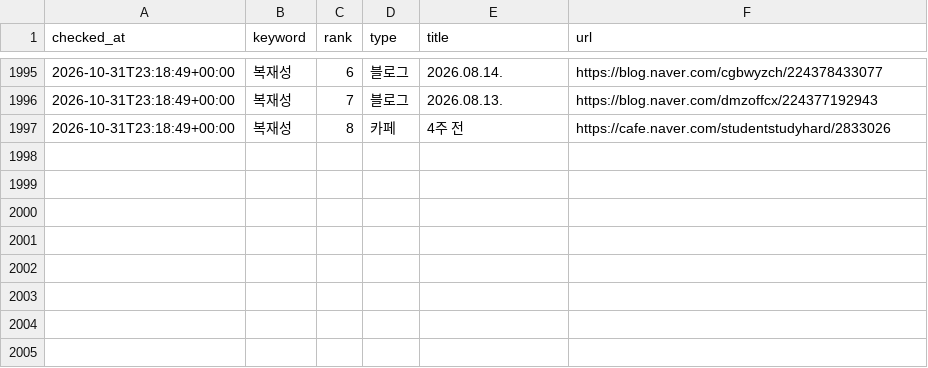
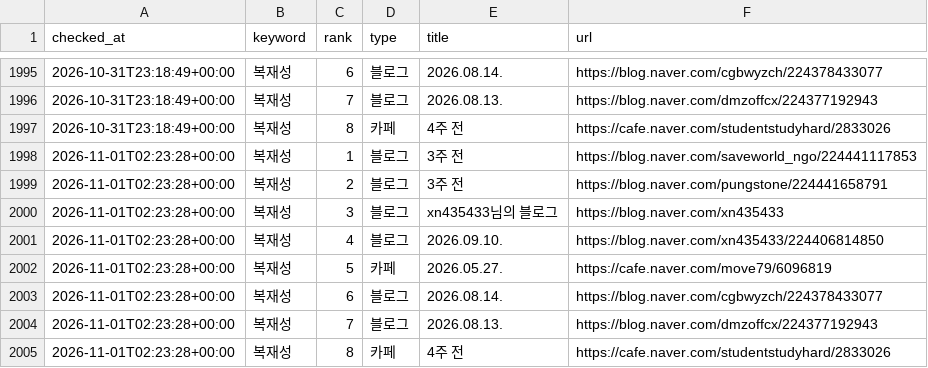
Before and after one commit to hanjaein/jisikgwangjang, a CSV file: data/naver_ranking_history.csv, drawn as a sheet; only a part is shown, gaps mark what is left out; the diff names each change by its address in the sheet, - before the commit and + after, or states it on an @@ line.

```diff
--- a/data/naver_ranking_history.csv
+++ b/data/naver_ranking_history.csv
+row 1998: 2026-11-01T02:23:28+00:00 | 복재성 | 1 | 블로그 | 3주 전 | https://blog.naver.com/saveworld_ngo/224441117853
+row 1999: 2026-11-01T02:23:28+00:00 | 복재성 | 2 | 블로그 | 3주 전 | https://blog.naver.com/pungstone/224441658791
+row 2000: 2026-11-01T02:23:28+00:00 | 복재성 | 3 | 블로그 | xn435433님의 블로그 | https://blog.naver.com/xn435433
+row 2001: 2026-11-01T02:23:28+00:00 | 복재성 | 4 | 블로그 | 2026.09.10. | https://blog.naver.com/xn435433/224406814850
+row 2002: 2026-11-01T02:23:28+00:00 | 복재성 | 5 | 카페 | 2026.05.27. | https://cafe.naver.com/move79/6096819
+row 2003: 2026-11-01T02:23:28+00:00 | 복재성 | 6 | 블로그 | 2026.08.14. | https://blog.naver.com/cgbwyzch/224378433077
+row 2004: 2026-11-01T02:23:28+00:00 | 복재성 | 7 | 블로그 | 2026.08.13. | https://blog.naver.com/dmzoffcx/224377192943
+row 2005: 2026-11-01T02:23:28+00:00 | 복재성 | 8 | 카페 | 4주 전 | https://cafe.naver.com/studentstudyhard/2833026
```
Also changed, not shown: 1 other file.
